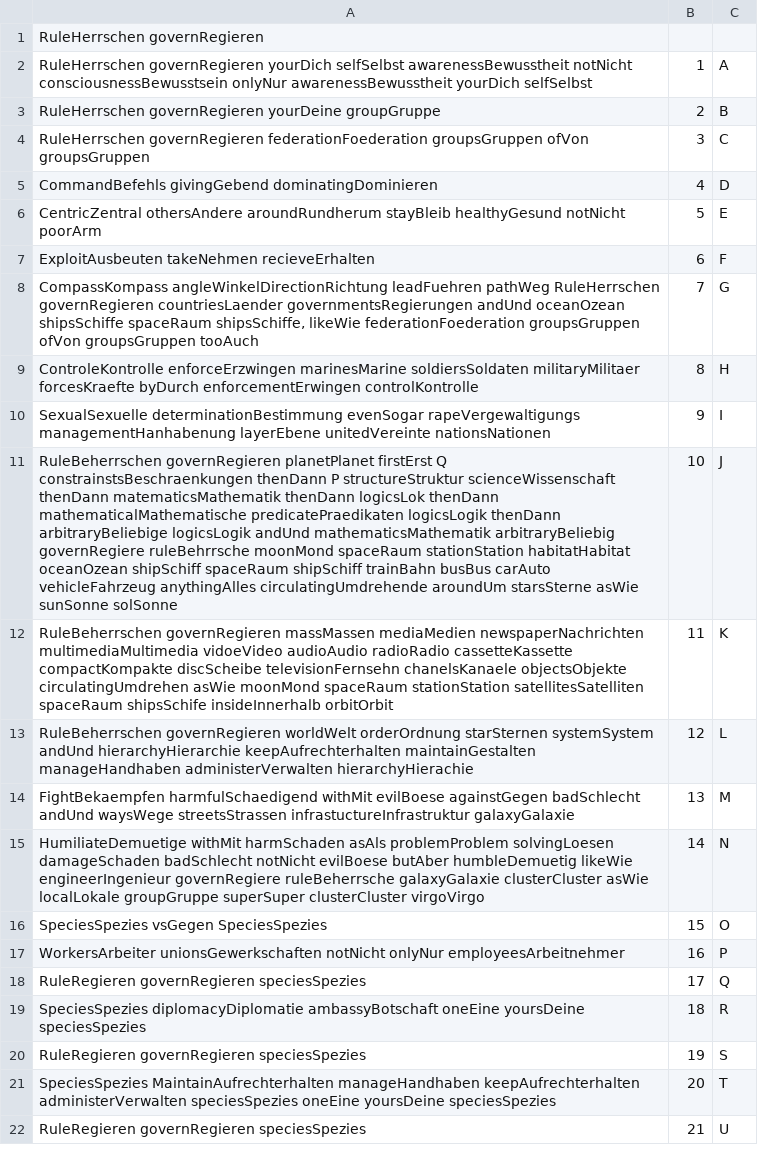
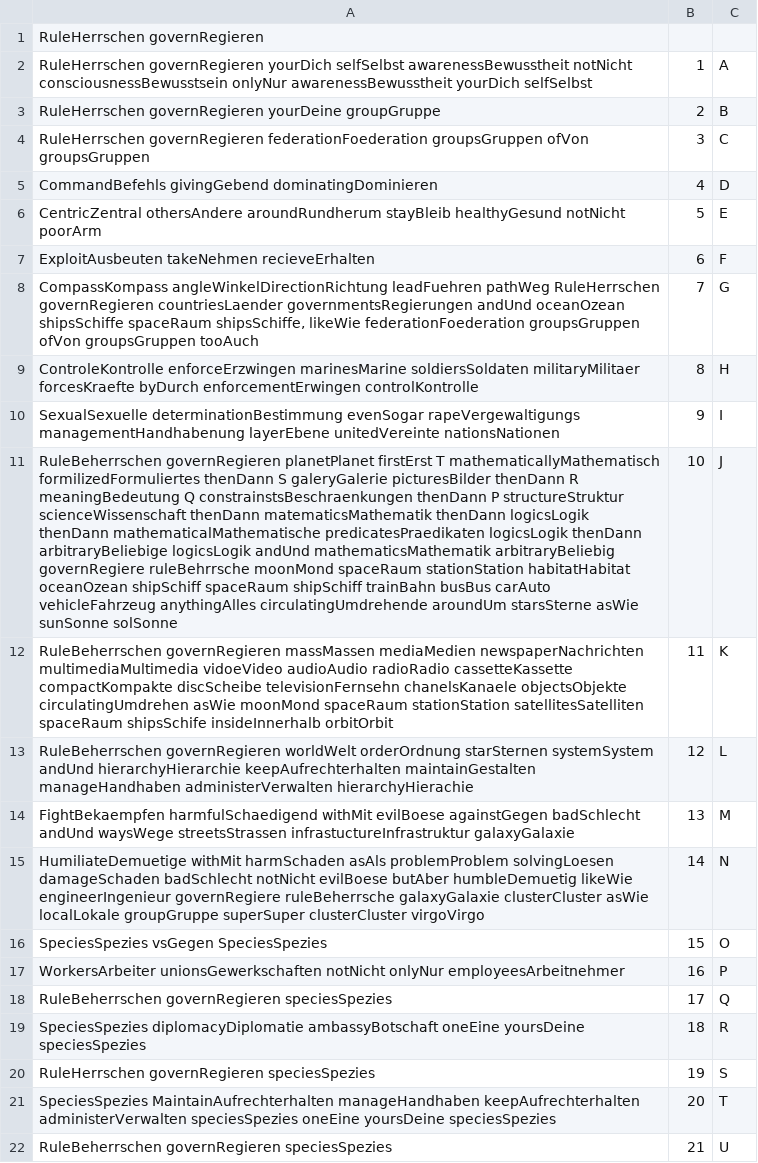
Before and after one commit to githubuser2000/todel-git-dir-fuerUbergangsFiles, a CSV file: concat-reli-041.csv, drawn as a sheet; the diff names each change by its address in the sheet, - before the commit and + after, or states it on an @@ line.

Commit message:
12

```diff
--- a/concat-reli-041.csv
+++ b/concat-reli-041.csv
-A10: …evenSogar rapeVergewaltigungs managementHanhabenung layerEbene unitedVereinte…
+A10: …evenSogar rapeVergewaltigungs managementHandhabenung layerEbene unitedVereinte…
-A11: …planetPlanet firstErst Q constrainstsBeschraenkungen thenDann P structureStruktur scienceWissenschaft thenDann matematicsMathematik thenDann logicsLok thenDann mathematicalMathematische predicatePraedikaten logicsLogik thenDann…
+A11: …planetPlanet firstErst T mathematicallyMathematisch formilizedFormuliertes thenDann S galeryGalerie picturesBilder thenDann R meaningBedeutung Q constrainstsBeschraenkungen thenDann P structureStruktur scienceWissenschaft thenDann matematicsMathematik thenDann logicsLogik thenDann mathematicalMathematische predicatesPraedikaten logicsLogik thenDann…
-A18: RuleRegieren governRegieren speciesSpezies
+A18: RuleBeherrschen governRegieren speciesSpezies
-A20: RuleRegieren governRegieren speciesSpezies
+A20: RuleHerrschen governRegieren speciesSpezies
-A22: RuleRegieren governRegieren speciesSpezies
+A22: RuleBeherrschen governRegieren speciesSpezies
```
